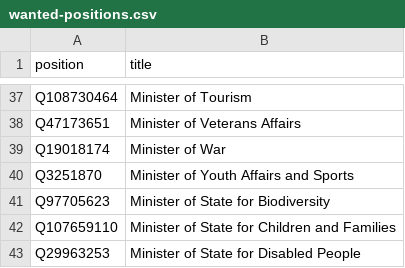
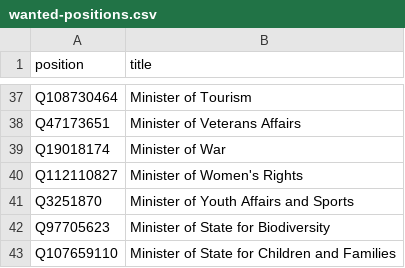
Before and after one commit to every-politician-scrapers/france-cabinet, a CSV file: wikidata/wanted-positions.csv, drawn as a sheet; only a part is shown, gaps mark what is left out; the shorter side is filled out with more unchanged rows.

Commit message:
add Women's minister

```diff
--- a/wikidata/wanted-positions.csv
+++ b/wikidata/wanted-positions.csv
@@ -39,2 +39,3 @@ Q47173651,Minister of Veterans Affairs
 Q19018174,Minister of War
+Q112110827,Minister of Women's Rights
 Q3251870,Minister of Youth Affairs and Sports
```
